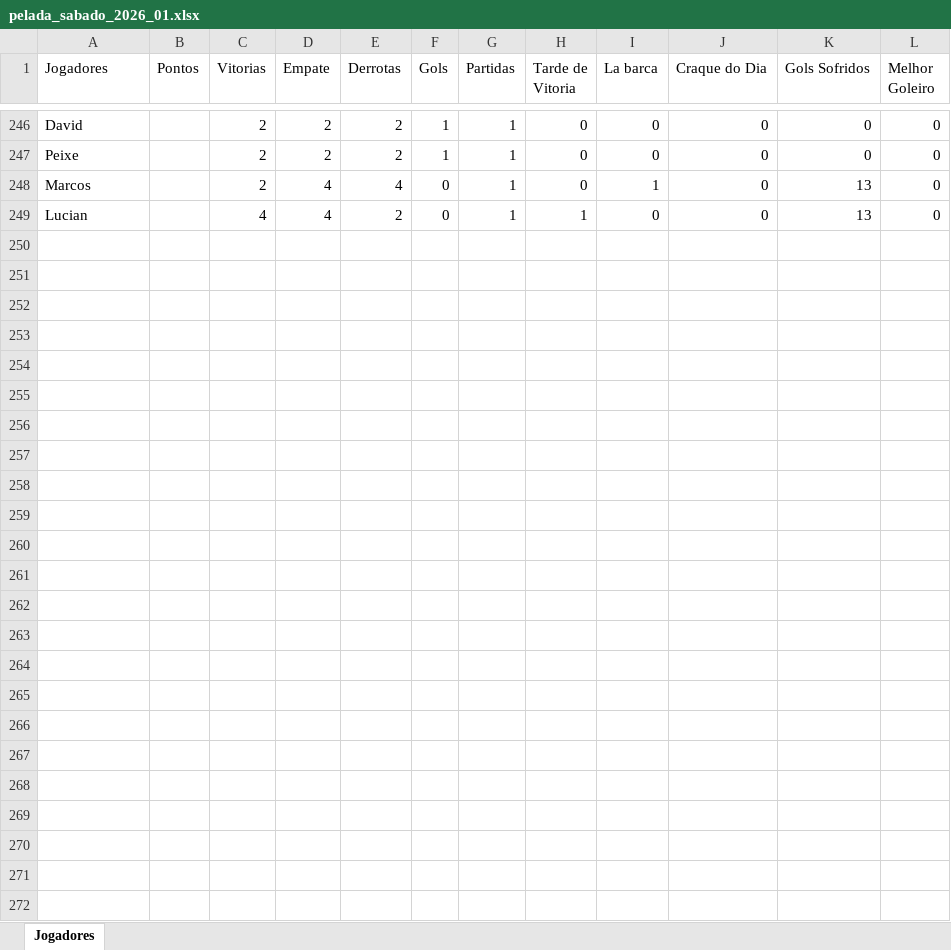
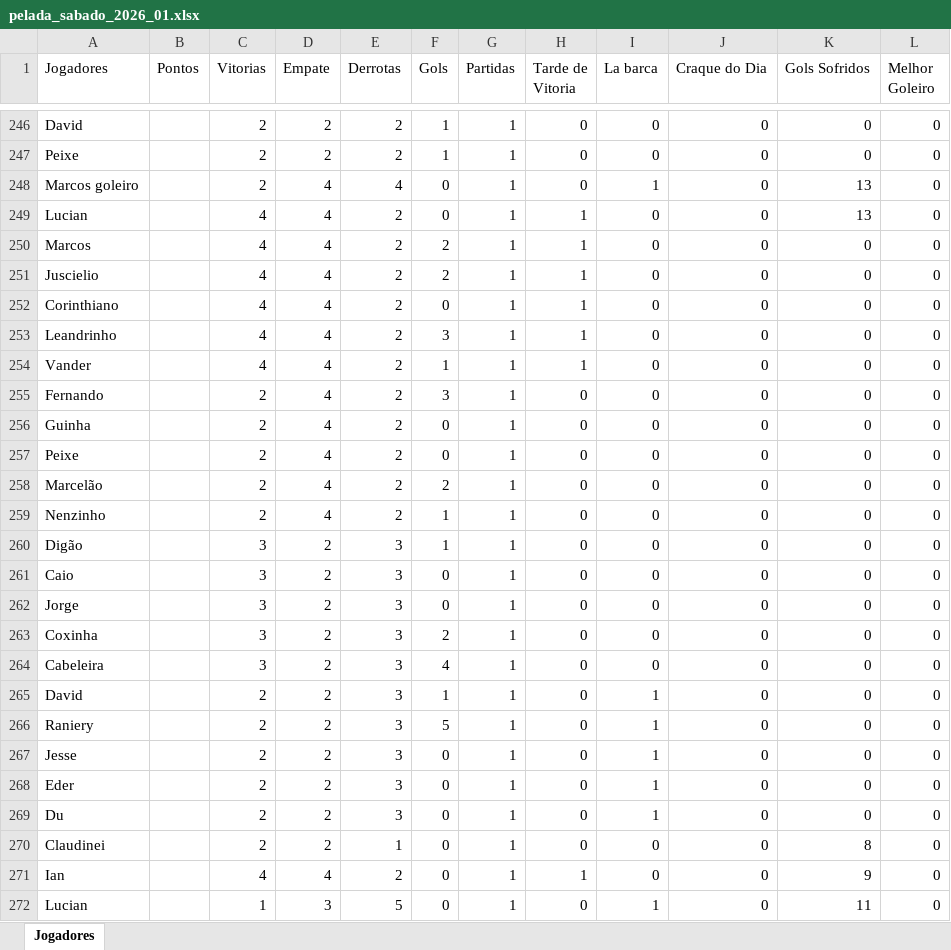
Before and after one commit to Fernando-Almeida23/Pelada_sabado, an Excel workbook: pelada_sabado_2026_01.xlsx, sheet Jogadores, drawn as a sheet; only a part is shown, gaps mark what is left out; values as stored, in another font and other column widths than the file's, no borders; the diff names each change by its address in the sheet, - before the commit and + after, or states it on an @@ line.

```diff
--- a/pelada_sabado_2026_01.xlsx (sheet Jogadores)
+++ b/pelada_sabado_2026_01.xlsx (sheet Jogadores)
-A248 (Jogadores): Marcos
+A248 (Jogadores): Marcos goleiro
+row 250: Marcos |  | 4 | 4 | 2 | 2 | 1 | 1 | 0 | 0 | 0 | 0
+row 251: Juscielio |  | 4 | 4 | 2 | 2 | 1 | 1 | 0 | 0 | 0 | 0
+row 252: Corinthiano |  | 4 | 4 | 2 | 0 | 1 | 1 | 0 | 0 | 0 | 0
+row 253: Leandrinho |  | 4 | 4 | 2 | 3 | 1 | 1 | 0 | 0 | 0 | 0
+row 254: Vander |  | 4 | 4 | 2 | 1 | 1 | 1 | 0 | 0 | 0 | 0
+row 255: Fernando |  | 2 | 4 | 2 | 3 | 1 | 0 | 0 | 0 | 0 | 0
+row 256: Guinha |  | 2 | 4 | 2 | 0 | 1 | 0 | 0 | 0 | 0 | 0
+row 257: Peixe |  | 2 | 4 | 2 | 0 | 1 | 0 | 0 | 0 | 0 | 0
+row 258: Marcelão |  | 2 | 4 | 2 | 2 | 1 | 0 | 0 | 0 | 0 | 0
+row 259: Nenzinho |  | 2 | 4 | 2 | 1 | 1 | 0 | 0 | 0 | 0 | 0
+row 260: Digão |  | 3 | 2 | 3 | 1 | 1 | 0 | 0 | 0 | 0 | 0
+row 261: Caio |  | 3 | 2 | 3 | 0 | 1 | 0 | 0 | 0 | 0 | 0
+row 262: Jorge |  | 3 | 2 | 3 | 0 | 1 | 0 | 0 | 0 | 0 | 0
+row 263: Coxinha |  | 3 | 2 | 3 | 2 | 1 | 0 | 0 | 0 | 0 | 0
+row 264: Cabeleira |  | 3 | 2 | 3 | 4 | 1 | 0 | 0 | 0 | 0 | 0
+row 265: David |  | 2 | 2 | 3 | 1 | 1 | 0 | 1 | 0 | 0 | 0
+row 266: Raniery |  | 2 | 2 | 3 | 5 | 1 | 0 | 1 | 0 | 0 | 0
+row 267: Jesse |  | 2 | 2 | 3 | 0 | 1 | 0 | 1 | 0 | 0 | 0
+row 268: Eder |  | 2 | 2 | 3 | 0 | 1 | 0 | 1 | 0 | 0 | 0
+row 269: Du |  | 2 | 2 | 3 | 0 | 1 | 0 | 1 | 0 | 0 | 0
+row 270: Claudinei |  | 2 | 2 | 1 | 0 | 1 | 0 | 0 | 0 | 8 | 0
+row 271: Ian |  | 4 | 4 | 2 | 0 | 1 | 1 | 0 | 0 | 9 | 0
+row 272: Lucian |  | 1 | 3 | 5 | 0 | 1 | 0 | 1 | 0 | 11 | 0
```
Also changed, not shown: 1 other file.
